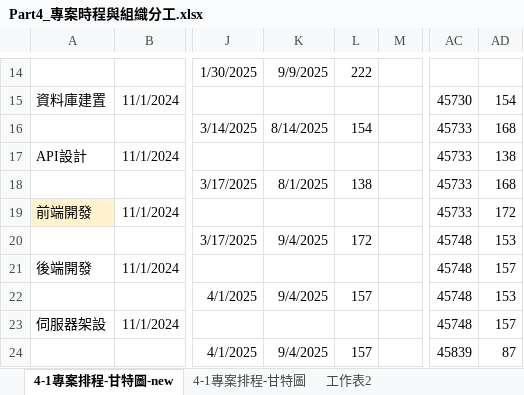
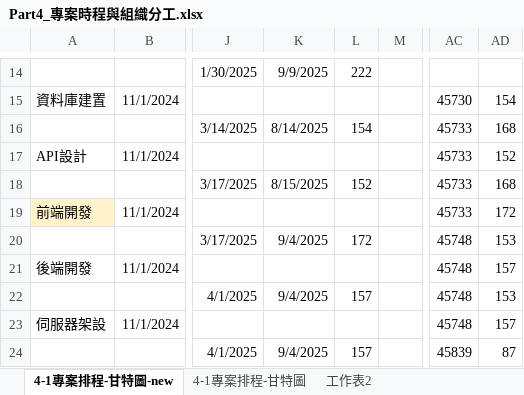
Before and after one commit to NTUB-Project-111/main_project, an Excel workbook: document/chapter/excel/Part4_專案時程與組織分工.xlsx, sheet 4-1專案排程-甘特圖-new, drawn as a sheet; only a part is shown, gaps mark what is left out; values as stored, in another font and other column widths than the file's, no borders; charts and pictures not drawn; the diff names each change by its address in the sheet, - before the commit and + after, or states it on an @@ line.

Commit message:
update part_4
第四章-更新

```diff
--- a/document/chapter/excel/Part4_專案時程與組織分工.xlsx (sheet 4-1專案排程-甘特圖-new)
+++ b/document/chapter/excel/Part4_專案時程與組織分工.xlsx (sheet 4-1專案排程-甘特圖-new)
-AD17: 138
+AD17: 152
-K18: 8/1/2025
+K18: 8/15/2025
-L18: 138
+L18: 152
```
Also changed, not shown: charts or pictures, 1 other file.
